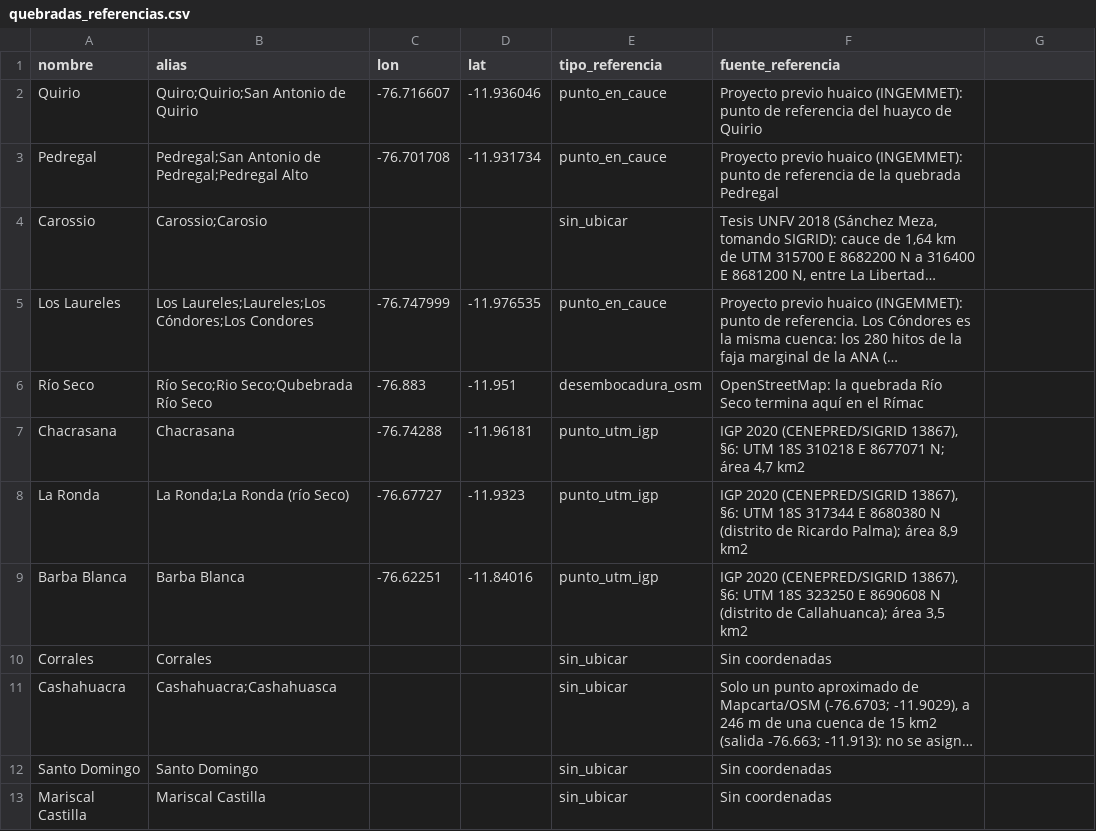
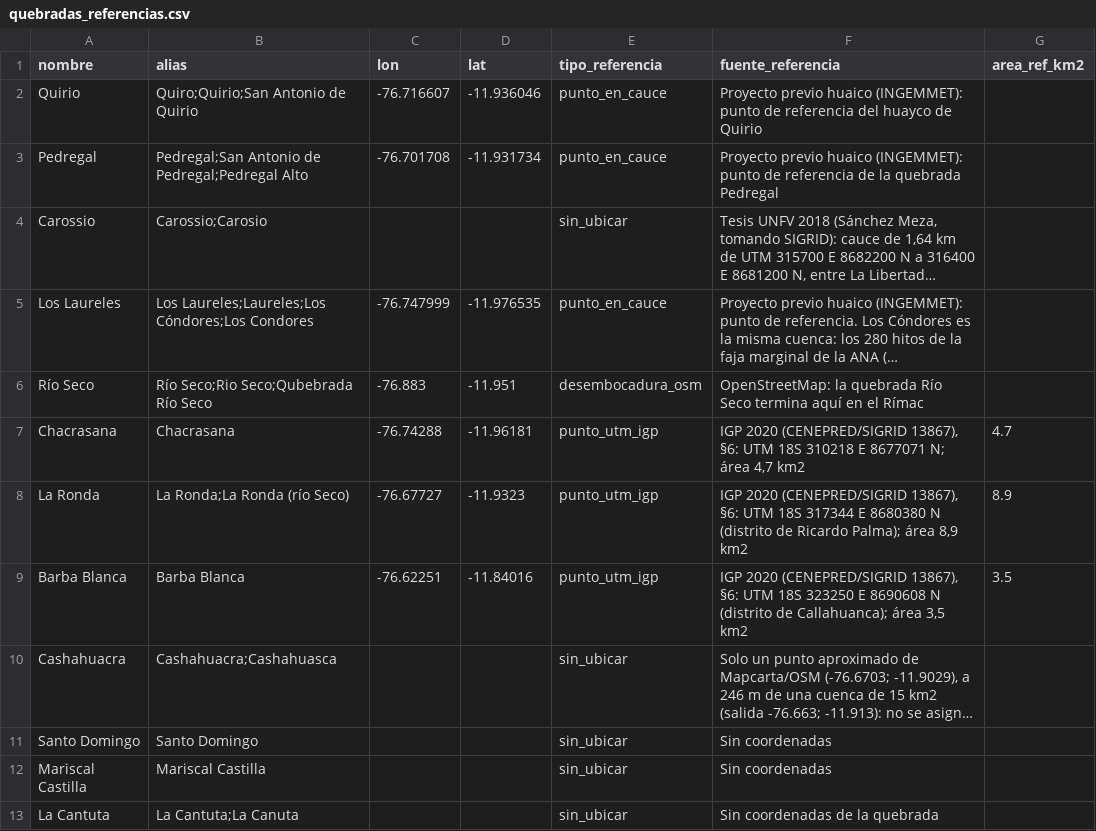
Before and after one commit to Illapa-Labs/illapa-research, a CSV file: catalogo/quebradas_referencias.csv, drawn as a sheet; only a part is shown; the shorter side is filled out with more unchanged rows; long unchanged cells end in …; removed rows and columns are numbered as before the commit, all else as after; the diff covers the shown part only; the diff names each change by its address in the sheet, - before the commit and + after, or states it on an @@ line.

```diff
--- a/catalogo/quebradas_referencias.csv
+++ b/catalogo/quebradas_referencias.csv
-G1: (empty)
+G1: area_ref_km2
-G7 (area_ref_km2): (empty)
+G7 (area_ref_km2): 4.7
-G8 (area_ref_km2): (empty)
+G8 (area_ref_km2): 8.9
-G9 (area_ref_km2): (empty)
+G9 (area_ref_km2): 3.5
-row 10: Corrales | Corrales |  |  | sin_ubicar | Sin coordenadas
```
Also changed, not shown: 8 added rows and 2 removed rows elsewhere in this file, catalogo/ranking_bayes_quebradas_nino.csv, catalogo/ranking_quebradas_nino.csv, 12 other files.
